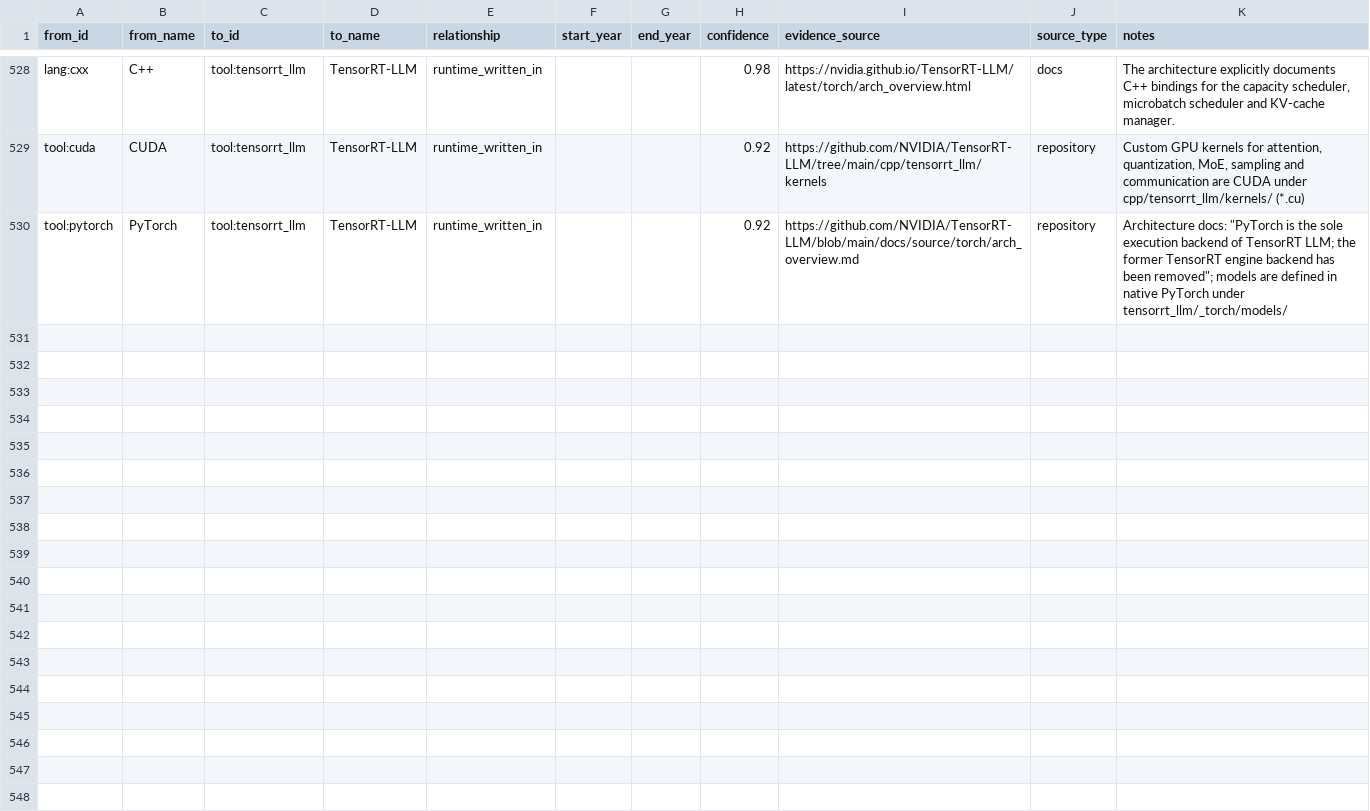
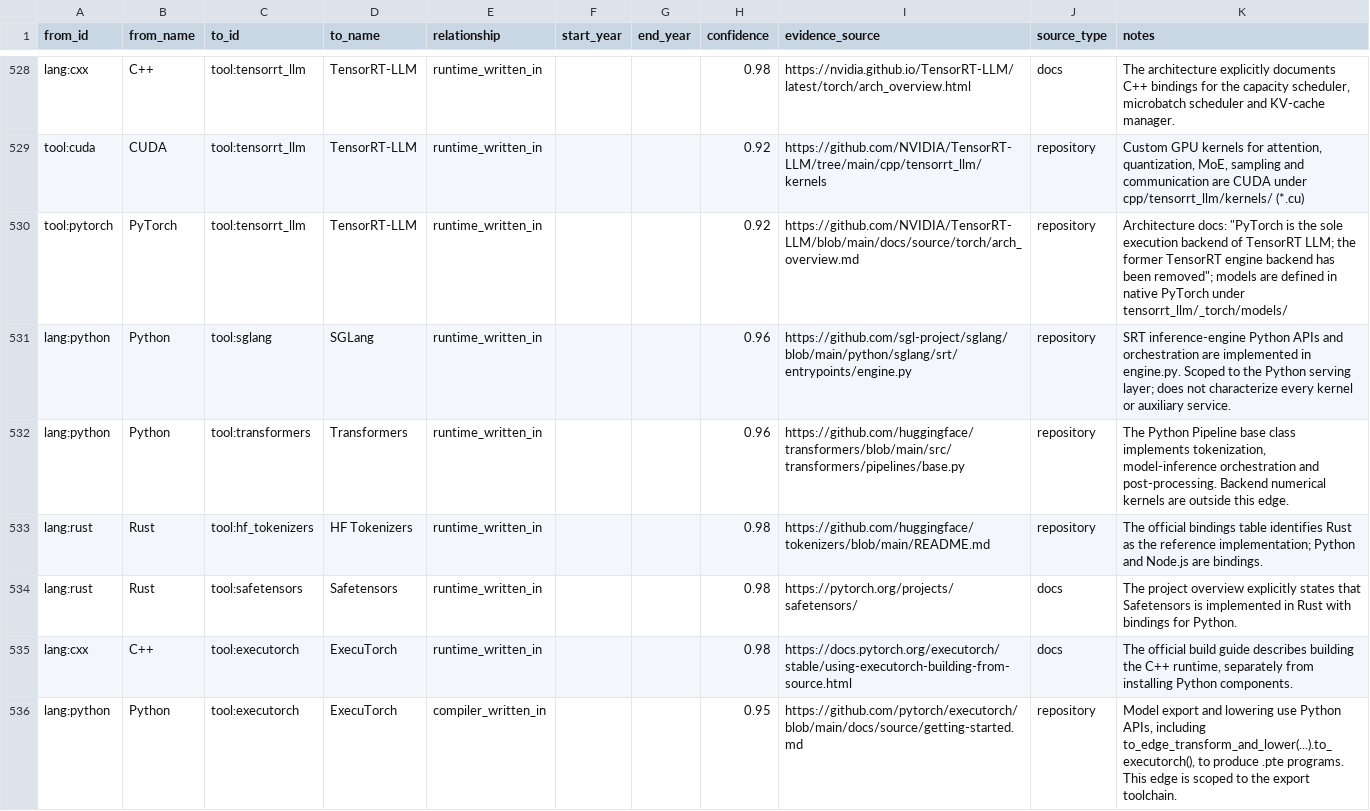
Before and after one commit to sanketmuchhala/LanguageLineage, a CSV file: dataset/v5/lineage_v5_edges.csv, drawn as a sheet; only a part is shown, gaps mark what is left out; the diff names each change by its address in the sheet, - before the commit and + after, or states it on an @@ line.

Commit message:
data: Batch A cited infrastructure nodes (#66) (#73)
Every new confidence score is proposed for human review; citations and full validation are in the PR.

```diff
--- a/dataset/v5/lineage_v5_edges.csv
+++ b/dataset/v5/lineage_v5_edges.csv
+row 531: lang:python | Python | tool:sglang | SGLang | runtime_written_in |  |  | 0.96 | https://github.com/sgl-project/sglang/blob/main/python/sglang/srt/entrypoints/engine.py | repository | SRT inference-engine Python APIs and orchestration are implemented in engine.py. Scoped to the Python serving layer; does not characterize every kernel or auxiliary service.
+row 532: lang:python | Python | tool:transformers | Transformers | runtime_written_in |  |  | 0.96 | https://github.com/huggingface/transformers/blob/main/src/transformers/pipelines/base.py | repository | The Python Pipeline base class implements tokenization, model-inference orchestration and post-processing. Backend numerical kernels are outside this edge.
+row 533: lang:rust | Rust | tool:hf_tokenizers | HF Tokenizers | runtime_written_in |  |  | 0.98 | https://github.com/huggingface/tokenizers/blob/main/README.md | repository | The official bindings table identifies Rust as the reference implementation; Python and Node.js are bindings.
+row 534: lang:rust | Rust | tool:safetensors | Safetensors | runtime_written_in |  |  | 0.98 | https://pytorch.org/projects/safetensors/ | docs | The project overview explicitly states that Safetensors is implemented in Rust with bindings for Python.
+row 535: lang:cxx | C++ | tool:executorch | ExecuTorch | runtime_written_in |  |  | 0.98 | https://docs.pytorch.org/executorch/stable/using-executorch-building-from-source.html | docs | The official build guide describes building the C++ runtime, separately from installing Python components.
+row 536: lang:python | Python | tool:executorch | ExecuTorch | compiler_written_in |  |  | 0.95 | https://github.com/pytorch/executorch/blob/main/docs/source/getting-started.md | repository | Model export and lowering use Python APIs, including to_edge_transform_and_lower(...).to_executorch(), to produce .pte programs. This edge is scoped to the export toolchain.
```
Also changed, not shown: dataset/v5/lineage_v5_nodes.csv, 48 other files.
